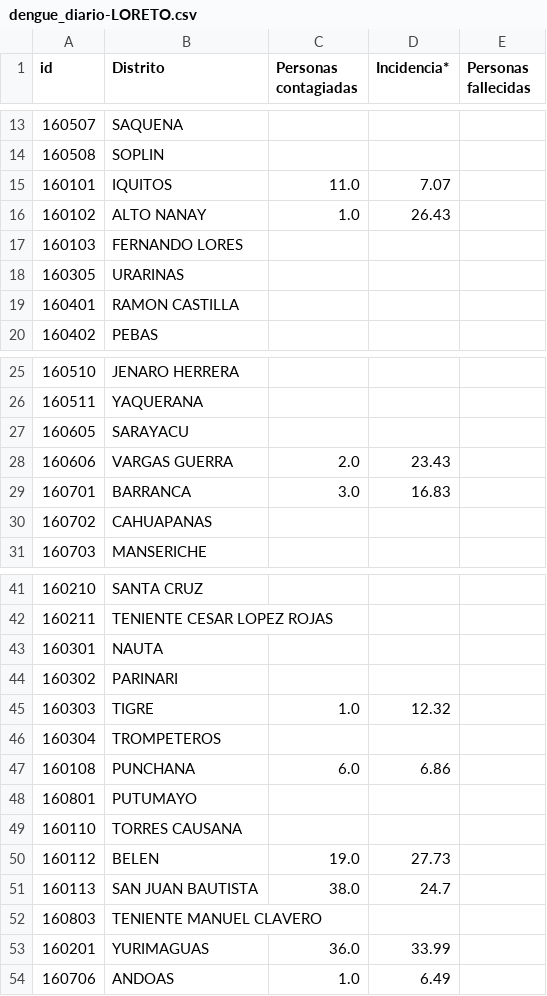
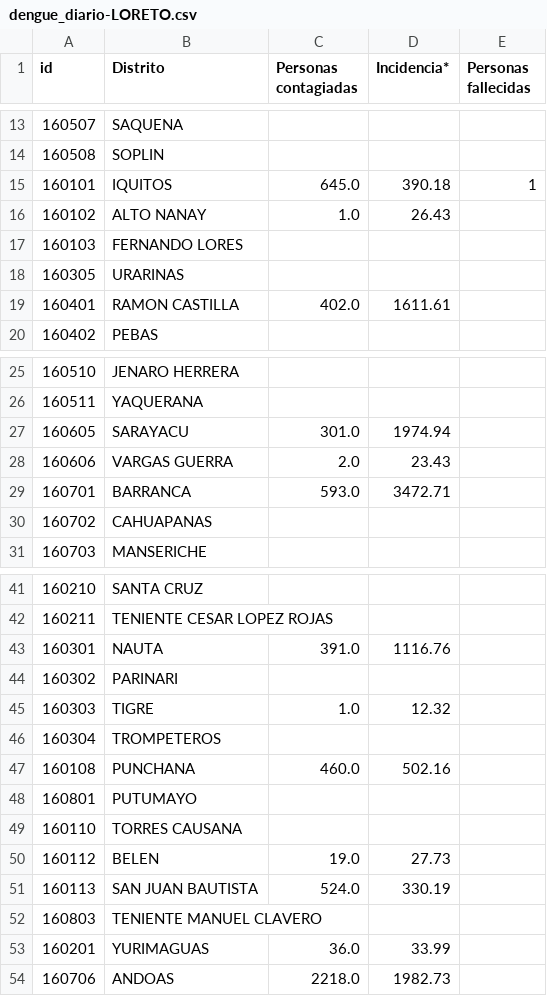
Before and after one commit to jlhuacles/dengue-final, a CSV file: dengue_diario-LORETO.csv, drawn as a sheet; only a part is shown, gaps mark what is left out; the diff covers the shown part only.

Commit message:
Update dengue_diario-LORETO.csv

```diff
--- a/dengue_diario-LORETO.csv
+++ b/dengue_diario-LORETO.csv
@@ -14,3 +14,3 @@ id,Distrito,Personas contagiadas,Incidencia*,Personas fallecidas
 160508,SOPLIN,,,
-160101,IQUITOS,11.0,7.07,
+160101,IQUITOS,645.0,390.18,1
 160102,ALTO NANAY,1.0,26.43,
@@ -18,3 +18,3 @@ id,Distrito,Personas contagiadas,Incidencia*,Personas fallecidas
 160305,URARINAS,,,
-160401,RAMON CASTILLA,,,
+160401,RAMON CASTILLA,402.0,1611.61,
 160402,PEBAS,,,
@@ -26,5 +26,5 @@ id,Distrito,Personas contagiadas,Incidencia*,Personas fallecidas
 160511,YAQUERANA,,,
-160605,SARAYACU,,,
+160605,SARAYACU,301.0,1974.94,
 160606,VARGAS GUERRA,2.0,23.43,
-160701,BARRANCA,3.0,16.83,
+160701,BARRANCA,593.0,3472.71,
 160702,CAHUAPANAS,,,
@@ -42,3 +42,3 @@ id,Distrito,Personas contagiadas,Incidencia*,Personas fallecidas
 160211,TENIENTE CESAR LOPEZ ROJAS,,,
-160301,NAUTA,,,
+160301,NAUTA,391.0,1116.76,
 160302,PARINARI,,,
@@ -46,3 +46,3 @@ id,Distrito,Personas contagiadas,Incidencia*,Personas fallecidas
 160304,TROMPETEROS,,,
-160108,PUNCHANA,6.0,6.86,
+160108,PUNCHANA,460.0,502.16,
 160801,PUTUMAYO,,,
@@ -50,5 +50,5 @@ id,Distrito,Personas contagiadas,Incidencia*,Personas fallecidas
 160112,BELEN,19.0,27.73,
-160113,SAN JUAN BAUTISTA,38.0,24.7,
+160113,SAN JUAN BAUTISTA,524.0,330.19,
 160803,TENIENTE MANUEL CLAVERO,,,
 160201,YURIMAGUAS,36.0,33.99,
-160706,ANDOAS,1.0,6.49,
+160706,ANDOAS,2218.0,1982.73,
```
Also changed, not shown: 2 edited cells elsewhere in this file.
